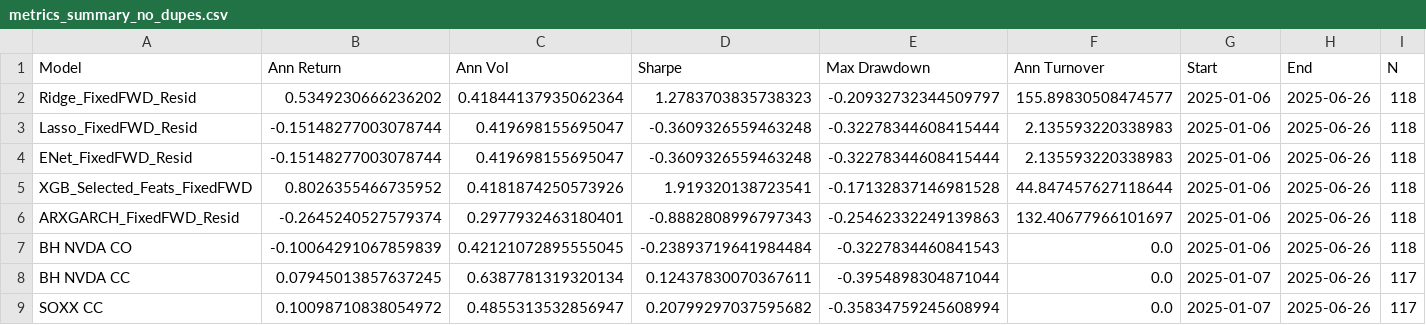
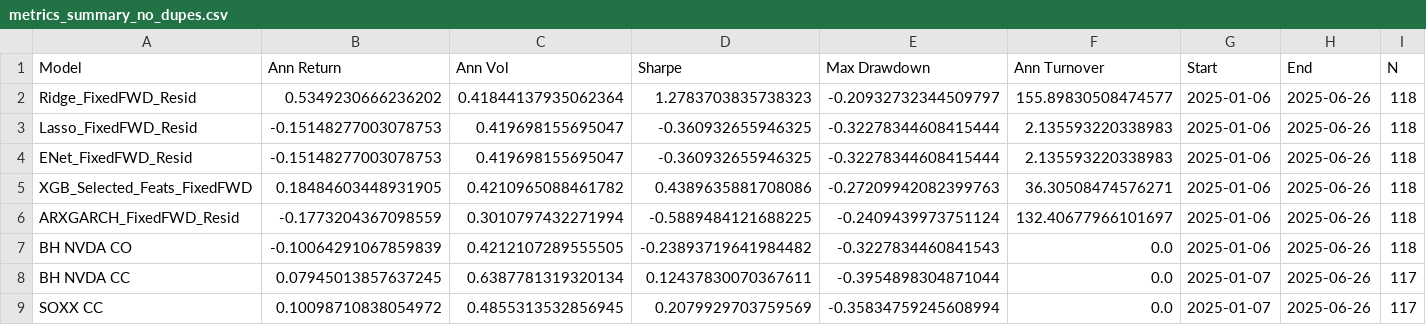
Before and after one commit to JoshuaGloor/dsa5205-project-2, a CSV file: reports/metrics_summary_no_dupes.csv, drawn as a sheet.

```diff
--- a/reports/metrics_summary_no_dupes.csv
+++ b/reports/metrics_summary_no_dupes.csv
@@ -2,8 +2,8 @@ Model,Ann Return,Ann Vol,Sharpe,Max Drawdown,Ann Turnover,Start,End,N
 Ridge_FixedFWD_Resid,0.5349230666236202,0.41844137935062364,1.2783703835738323,-0.20932732344509797,155.89830508474577,2025-01-06,2025-06-26,118
-Lasso_FixedFWD_Resid,-0.15148277003078744,0.419698155695047,-0.3609326559463248,-0.32278344608415444,2.135593220338983,2025-01-06,2025-06-26,118
-ENet_FixedFWD_Resid,-0.15148277003078744,0.419698155695047,-0.3609326559463248,-0.32278344608415444,2.135593220338983,2025-01-06,2025-06-26,118
-XGB_Selected_Feats_FixedFWD,0.8026355466735952,0.4181874250573926,1.919320138723541,-0.17132837146981528,44.847457627118644,2025-01-06,2025-06-26,118
-ARXGARCH_FixedFWD_Resid,-0.2645240527579374,0.2977932463180401,-0.8882808996797343,-0.25462332249139863,132.40677966101697,2025-01-06,2025-06-26,118
-BH NVDA CO,-0.10064291067859839,0.42121072895555045,-0.23893719641984484,-0.3227834460841543,0.0,2025-01-06,2025-06-26,118
+Lasso_FixedFWD_Resid,-0.15148277003078753,0.419698155695047,-0.360932655946325,-0.32278344608415444,2.135593220338983,2025-01-06,2025-06-26,118
+ENet_FixedFWD_Resid,-0.15148277003078753,0.419698155695047,-0.360932655946325,-0.32278344608415444,2.135593220338983,2025-01-06,2025-06-26,118
+XGB_Selected_Feats_FixedFWD,0.18484603448931905,0.4210965088461782,0.4389635881708086,-0.27209942082399763,36.30508474576271,2025-01-06,2025-06-26,118
+ARXGARCH_FixedFWD_Resid,-0.1773204367098559,0.3010797432271994,-0.5889484121688225,-0.2409439973751124,132.40677966101697,2025-01-06,2025-06-26,118
+BH NVDA CO,-0.10064291067859839,0.4212107289555505,-0.23893719641984482,-0.3227834460841543,0.0,2025-01-06,2025-06-26,118
 BH NVDA CC,0.07945013857637245,0.6387781319320134,0.12437830070367611,-0.3954898304871044,0.0,2025-01-07,2025-06-26,117
-SOXX CC,0.10098710838054972,0.4855313532856947,0.20799297037595682,-0.35834759245608994,0.0,2025-01-07,2025-06-26,117
+SOXX CC,0.10098710838054972,0.4855313532856945,0.2079929703759569,-0.35834759245608994,0.0,2025-01-07,2025-06-26,117
```
Also changed, not shown: reports/ARXGARCH_FixedFWD_Resid_wf.csv, reports/ENet_FixedFWD_Resid_wf.csv, 13 other files.
